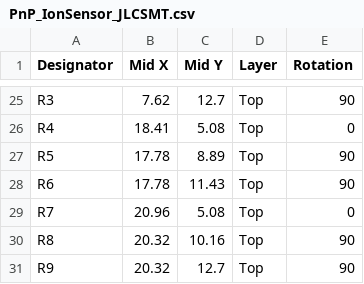
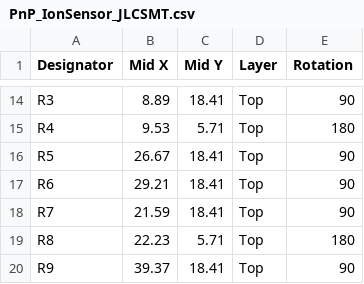
Before and after one commit to Wear-Lab/WISE-AFE, a CSV file: JLCPCB/PnP_IonSensor_JLCSMT.csv, drawn as a sheet; only a part is shown, gaps mark what is left out; addresses are those after the commit; the diff covers the shown part only; the diff names each change by its address in the sheet, - before the commit and + after, or states it on an @@ line.

```diff
--- a/JLCPCB/PnP_IonSensor_JLCSMT.csv
+++ b/JLCPCB/PnP_IonSensor_JLCSMT.csv
-B14 (Mid X): 7.62
+B14 (Mid X): 8.89
-C14 (Mid Y): 12.7
+C14 (Mid Y): 18.41
-B15 (Mid X): 18.41
+B15 (Mid X): 9.53
-C15 (Mid Y): 5.08
+C15 (Mid Y): 5.71
-E15 (Rotation): 0
+E15 (Rotation): 180
-B16 (Mid X): 17.78
+B16 (Mid X): 26.67
-C16 (Mid Y): 8.89
+C16 (Mid Y): 18.41
-B17 (Mid X): 17.78
+B17 (Mid X): 29.21
-C17 (Mid Y): 11.43
+C17 (Mid Y): 18.41
-B18 (Mid X): 20.96
+B18 (Mid X): 21.59
-C18 (Mid Y): 5.08
+C18 (Mid Y): 18.41
-E18 (Rotation): 0
+E18 (Rotation): 90
-B19 (Mid X): 20.32
+B19 (Mid X): 22.23
-C19 (Mid Y): 10.16
+C19 (Mid Y): 5.71
-E19 (Rotation): 90
+E19 (Rotation): 180
-B20 (Mid X): 20.32
+B20 (Mid X): 39.37
-C20 (Mid Y): 12.7
+C20 (Mid Y): 18.41
```
Also changed, not shown: 11 removed rows and 28 edited cells elsewhere in this file, JLCPCB/BOM_IonSensor_JLCSMT.csv, 2 other files.
